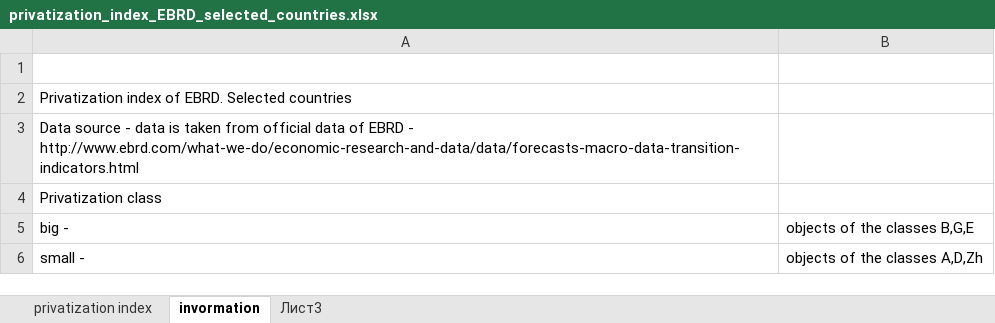
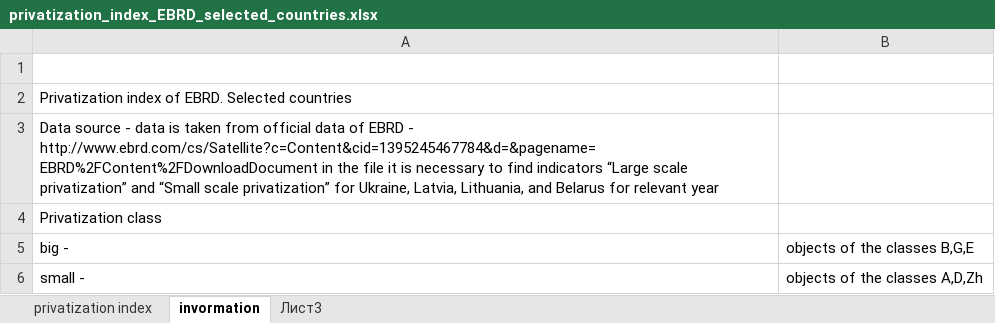
Before and after one commit to i2alex/Privatization-in-Ukraine.-1992-2015, an Excel workbook: Data/privatization_index_EBRD_selected_countries.xlsx, sheet invormation, drawn as a sheet; values as stored, in another font and other column widths than the file's, no borders; the diff names each change by its address in the sheet, - before the commit and + after, or states it on an @@ line.

```diff
--- a/Data/privatization_index_EBRD_selected_countries.xlsx (sheet invormation)
+++ b/Data/privatization_index_EBRD_selected_countries.xlsx (sheet invormation)
-A3: …EBRD - http://www.ebrd.com/what-we-do/economic-research-and-data/data/forecasts-macro-data-transition-indicators.html
+A3: …EBRD - http://www.ebrd.com/cs/Satellite?c=Content&cid=1395245467784&d=&pagename=EBRD%2FContent%2FDownloadDocument in the file it is necessary to find indicators “Large scale privatization” and “Small scale privatization” for Ukraine, Latvia, Lithuania, and Belarus for relevant year
```
Also changed, not shown: Data/GDP_by_private_companies_ua_by_year.xlsx, Data/Processing industry_fin.xlsx, 3 other files.
